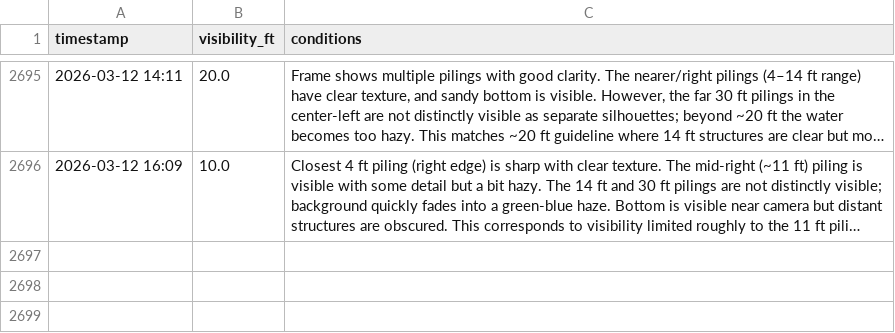
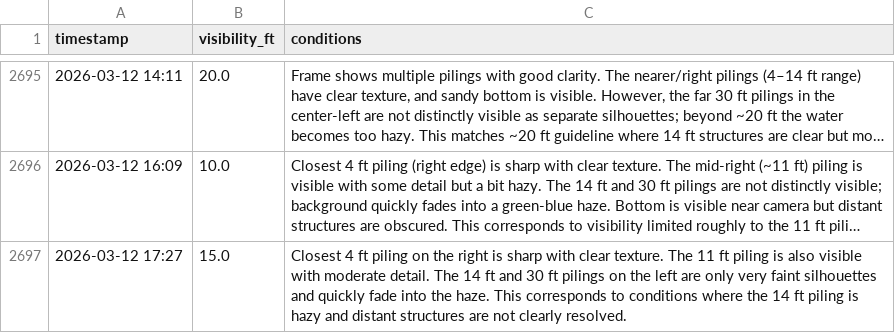
Before and after one commit to haraschax/underwaterviz, a CSV file: docs/visibility.csv, drawn as a sheet; only a part is shown, gaps mark what is left out; long unchanged cells end in …; the diff names each change by its address in the sheet, - before the commit and + after, or states it on an @@ line.

```diff
--- a/docs/visibility.csv
+++ b/docs/visibility.csv
+row 2697: 2026-03-12 17:27 | 15.0 | Closest 4 ft piling on the right is sharp with clear texture. The 11 ft piling is also visible with moderate detail. The 14 ft and 30 ft pilings on the left are only very faint silhouettes and quickly fade into the haze. This corresponds to conditions where the 14 ft piling is hazy and distant structures are not clearly resolved.
```
Also changed, not shown: 2 other files.
